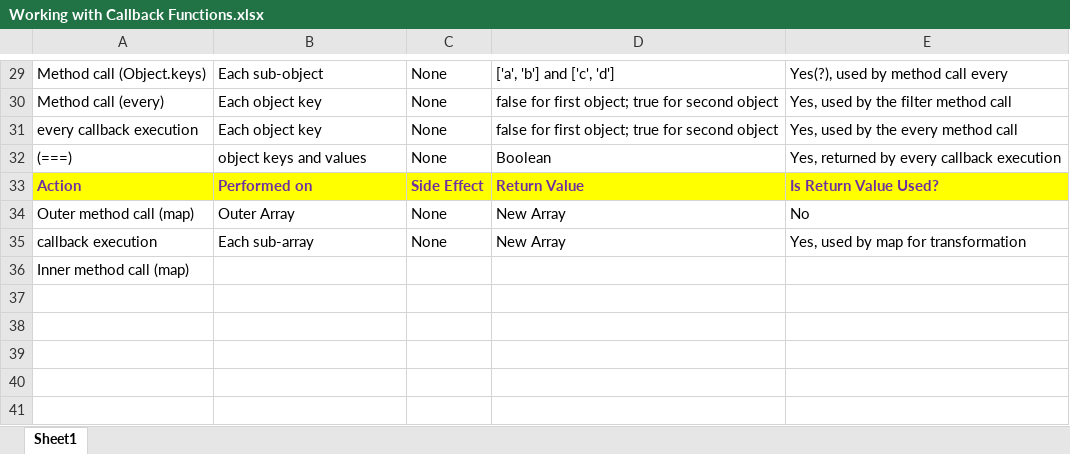
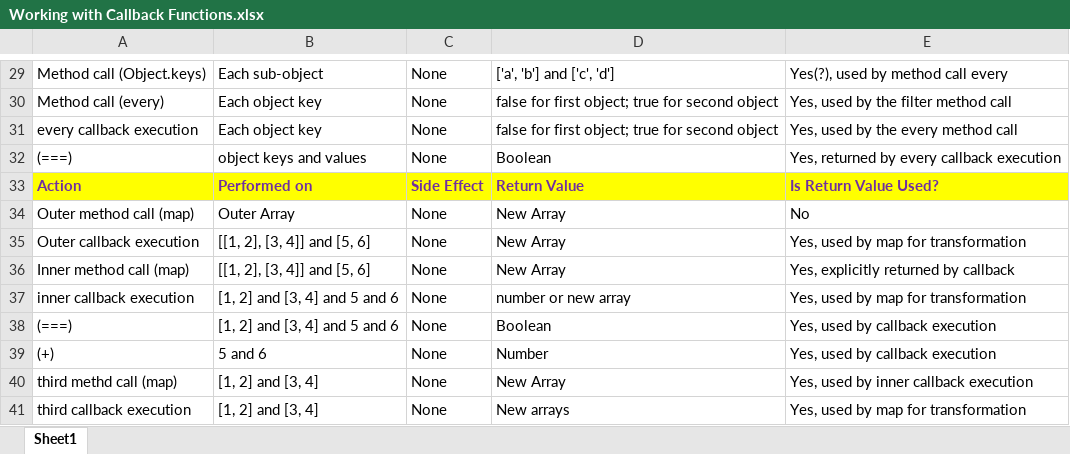
Before and after one commit to JoshuaWLindsay/JS101-Programming-Foundations-with-JavaScript, an Excel workbook: Lesson-5-Advanced-JavaScript-Collections/Working with Callback Functions.xlsx, sheet Sheet1, drawn as a sheet; only a part is shown, gaps mark what is left out; values as stored, in another font and other column widths than the file's, no borders; charts and pictures and conditional formats not drawn; removed rows and columns are numbered as before the commit, all else as after; the diff names each change by its address in the sheet, - before the commit and + after, or states it on an @@ line.

```diff
--- a/Lesson-5-Advanced-JavaScript-Collections/Working with Callback Functions.xlsx (sheet Sheet1)
+++ b/Lesson-5-Advanced-JavaScript-Collections/Working with Callback Functions.xlsx (sheet Sheet1)
-A35: callback execution
+A35: Outer callback execution
-B35: Each sub-array
+B35: [[1, 2], [3, 4]] and [5, 6]
-row 36: Inner method call (map)
+row 36: Inner method call (map) | [[1, 2], [3, 4]] and [5, 6] | None | New Array | Yes, explicitly returned by callback
+row 37: inner callback execution | [1, 2] and [3, 4] and 5 and 6 | None | number or new array | Yes, used by map for transformation
+row 38: (===) | [1, 2] and [3, 4] and 5 and 6 | None | Boolean | Yes, used by callback execution
+row 39: (+) | 5 and 6 | None | Number | Yes, used by callback execution
+row 40: third methd call (map) | [1, 2] and [3, 4] | None | New Array | Yes, used by inner callback execution
+row 41: third callback execution | [1, 2] and [3, 4] | None | New arrays | Yes, used by map for transformation
```
Also changed, not shown: charts or pictures, 1 other file.
